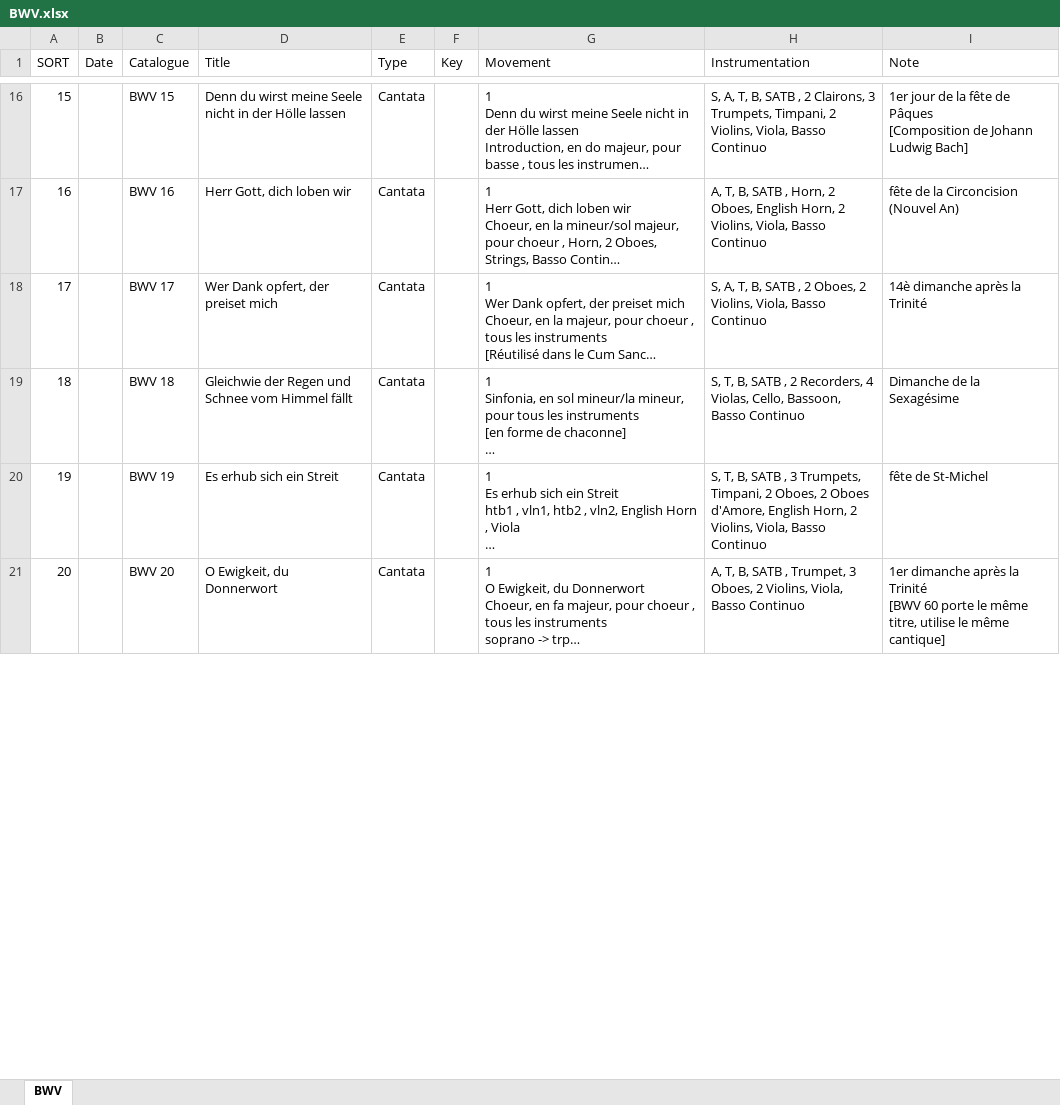
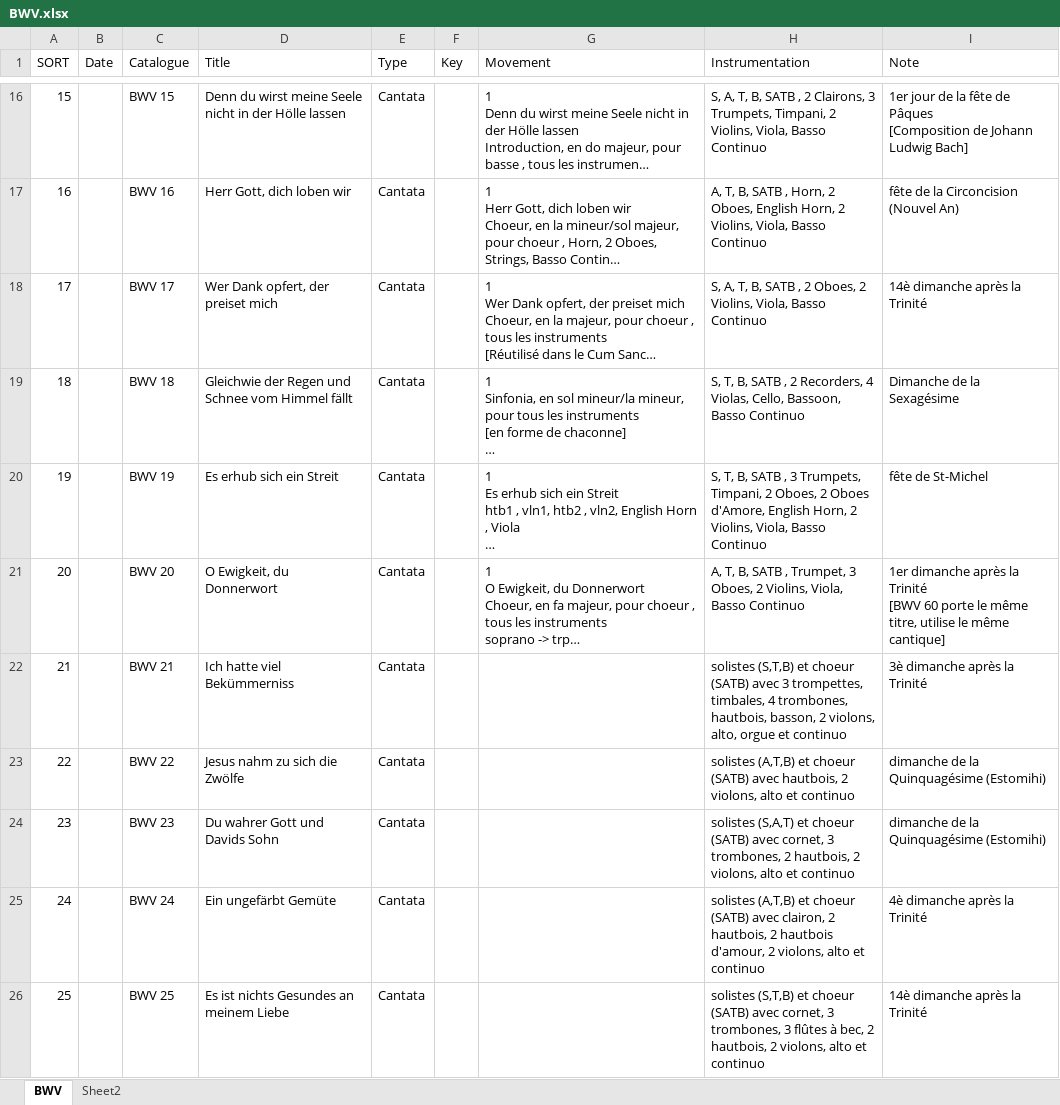
Before and after one commit to KenParker-CN/konzert-public-data, an Excel workbook: xlsx/BWV.xlsx, sheet BWV, drawn as a sheet; only a part is shown, gaps mark what is left out; long unchanged cells end in …; values as stored, in another font and other column widths than the file's, no cell formats; conditional formats not drawn; the diff covers the shown part only; the diff names each change by its address in the sheet, - before the commit and + after, or states it on an @@ line.

```diff
--- a/xlsx/BWV.xlsx (sheet BWV)
+++ b/xlsx/BWV.xlsx (sheet BWV)
+sheet tab: Sheet2
+row 22: 21 |  | BWV 21 | Ich hatte viel Bekümmerniss | Cantata |  |  | solistes (S,T,B) et choeur (SATB) avec 3 trompettes, timbales, 4 trombones, hautbois, basson, 2 violons, alto, orgue et continuo | 3è dimanche après la Trinité
+row 23: 22 |  | BWV 22 | Jesus nahm zu sich die Zwölfe | Cantata |  |  | solistes (A,T,B) et choeur (SATB) avec hautbois, 2 violons, alto et continuo | dimanche de la Quinquagésime (Estomihi)
+row 24: 23 |  | BWV 23 | Du wahrer Gott und Davids Sohn | Cantata |  |  | solistes (S,A,T) et choeur (SATB) avec cornet, 3 trombones, 2 hautbois, 2 violons, alto et continuo | dimanche de la Quinquagésime (Estomihi)
+row 25: 24 |  | BWV 24 | Ein ungefärbt Gemüte | Cantata |  |  | solistes (A,T,B) et choeur (SATB) avec clairon, 2 hautbois, 2 hautbois d'amour, 2 violons, alto et continuo | 4è dimanche après la Trinité
+row 26: 25 |  | BWV 25 | Es ist nichts Gesundes an meinem Liebe | Cantata |  |  | solistes (S,T,B) et choeur (SATB) avec cornet, 3 trombones, 3 flûtes à bec, 2 hautbois, 2 violons, alto et continuo | 14è dimanche après la Trinité
```
Also changed, not shown: 217 added rows and 6 edited cells elsewhere in this sheet, cell formats, xlsx/Hob.xlsx, 1 other file.
